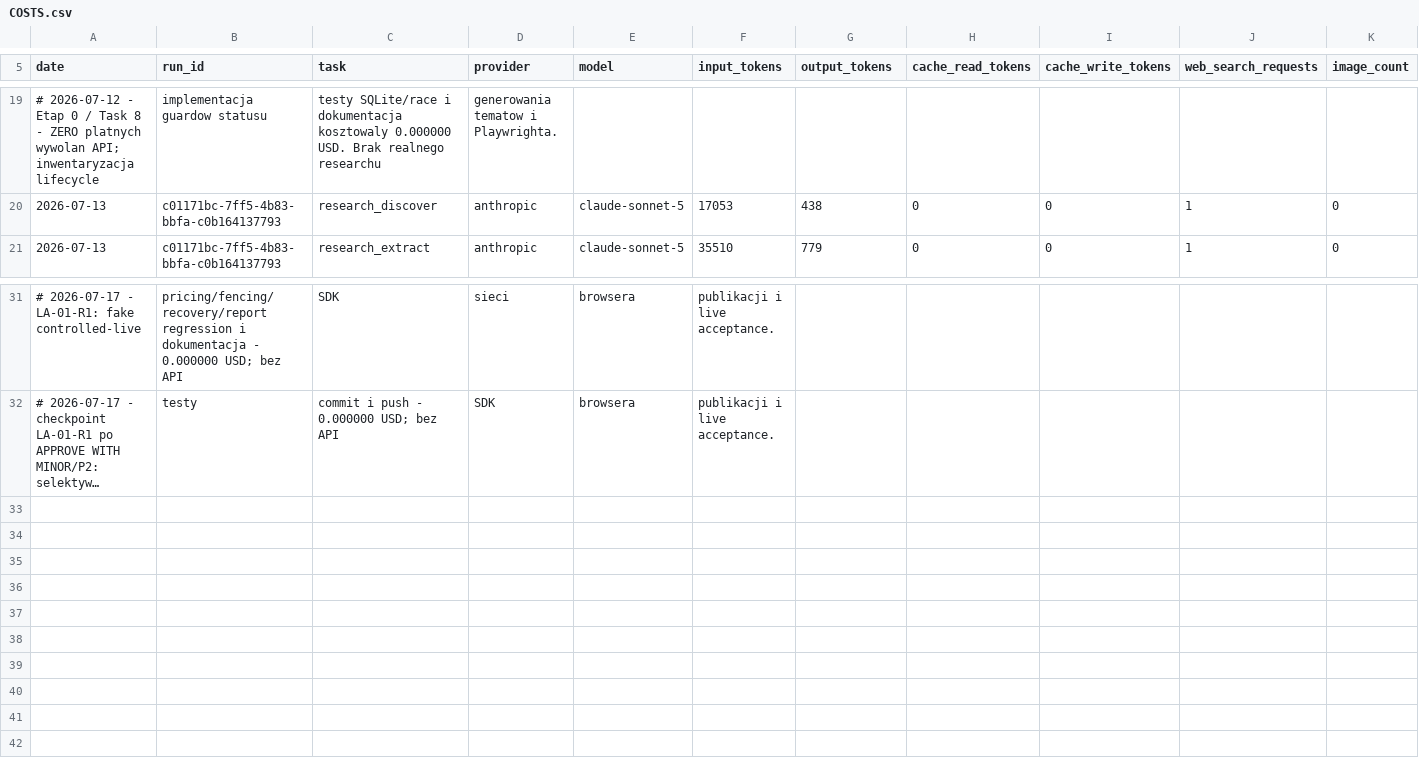
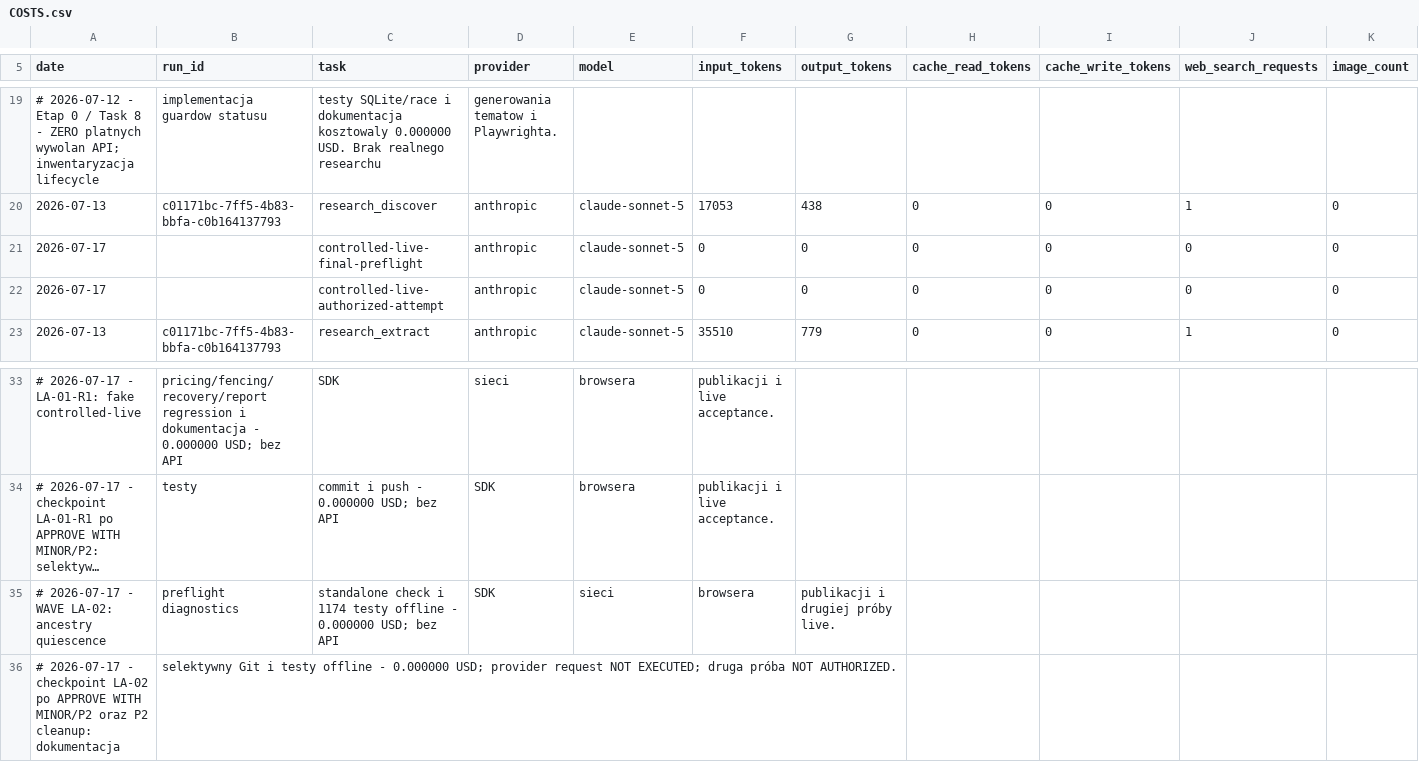
Before and after one commit to krapcys1-maker/nothing-is-accidental-agent, a CSV file: docs/COSTS.csv, drawn as a sheet; only a part is shown, gaps mark what is left out; long unchanged cells end in …; rows hold the shown columns only; the diff names each change by its address in the sheet, - before the commit and + after, or states it on an @@ line.

Commit message:
fix: close controlled live quiescence observer effect

```diff
--- a/docs/COSTS.csv
+++ b/docs/COSTS.csv
+row 21: 2026-07-17 |  | controlled-live-final-preflight | anthropic | claude-sonnet-5 | 0 | 0 | 0 | 0 | 0 | 0
+row 22: 2026-07-17 |  | controlled-live-authorized-attempt | anthropic | claude-sonnet-5 | 0 | 0 | 0 | 0 | 0 | 0
+row 35: # 2026-07-17 - WAVE LA-02: ancestry quiescence | preflight diagnostics | standalone check i 1174 testy offline - 0.000000 USD; bez API | SDK | sieci | browsera | publikacji i drugiej próby live.
+row 36: # 2026-07-17 - checkpoint LA-02 po APPROVE WITH MINOR/P2 oraz P2 cleanup: dokumentacja | selektywny Git i testy offline - 0.000000 USD; provider request NOT EXECUTED; druga próba NOT AUTHORIZED.
```
Also changed, not shown: 23 other files.
